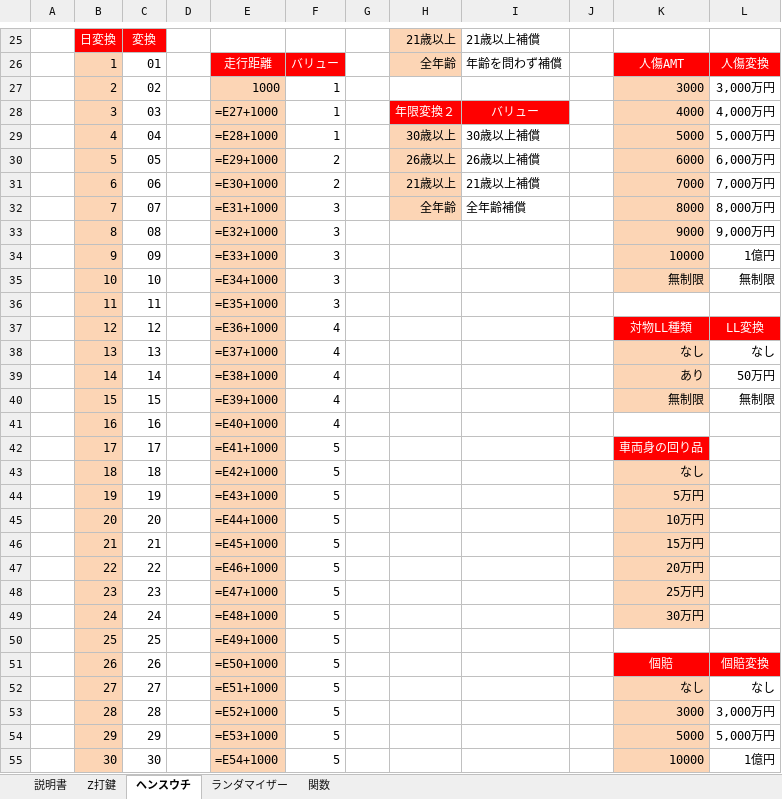
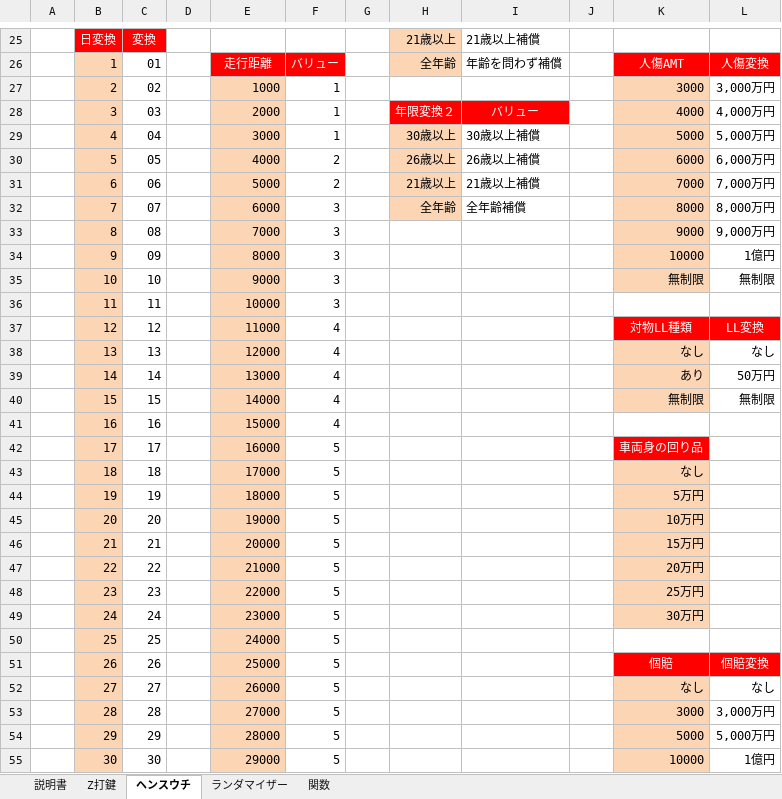
Before and after one commit to s-shohin/Z, an Excel workbook: Z条件_データ1_2212_2301条件.xlsm, sheet ヘンスウチ, drawn as a sheet; only a part is shown, gaps mark what is left out; values as stored, in another font and other column widths than the file's, no borders; formulas without a stored value are shown as written; the diff covers the shown part only; the diff names each change by its address in the sheet, - before the commit and + after, or states it on an @@ line.

```diff
--- a/Z条件_データ1_2212_2301条件.xlsm (sheet ヘンスウチ)
+++ b/Z条件_データ1_2212_2301条件.xlsm (sheet ヘンスウチ)
-E28: =E27+1000
+E28: 2000
-E29: =E28+1000
+E29: 3000
-E30: =E29+1000
+E30: 4000
-E31: =E30+1000
+E31: 5000
-E32: =E31+1000
+E32: 6000
-E33: =E32+1000
+E33: 7000
-E34: =E33+1000
+E34: 8000
-E35: =E34+1000
+E35: 9000
-E36: =E35+1000
+E36: 10000
-E37: =E36+1000
+E37: 11000
-E38: =E37+1000
+E38: 12000
-E39: =E38+1000
+E39: 13000
-E40: =E39+1000
+E40: 14000
-E41: =E40+1000
+E41: 15000
-E42: =E41+1000
+E42: 16000
-E43: =E42+1000
+E43: 17000
-E44: =E43+1000
+E44: 18000
-E45: =E44+1000
+E45: 19000
-E46: =E45+1000
+E46: 20000
-E47: =E46+1000
+E47: 21000
-E48: =E47+1000
+E48: 22000
-E49: =E48+1000
+E49: 23000
-E50: =E49+1000
+E50: 24000
-E51: =E50+1000
+E51: 25000
-E52: =E51+1000
+E52: 26000
-E53: =E52+1000
+E53: 27000
-E54: =E53+1000
+E54: 28000
-E55: =E54+1000
+E55: 29000
```
Also changed, not shown: other rows of this sheet, sheet ランダマイザー, sheet 説明書, sheet 関数, sheet Z打鍵, charts or pictures, 1 other file.
